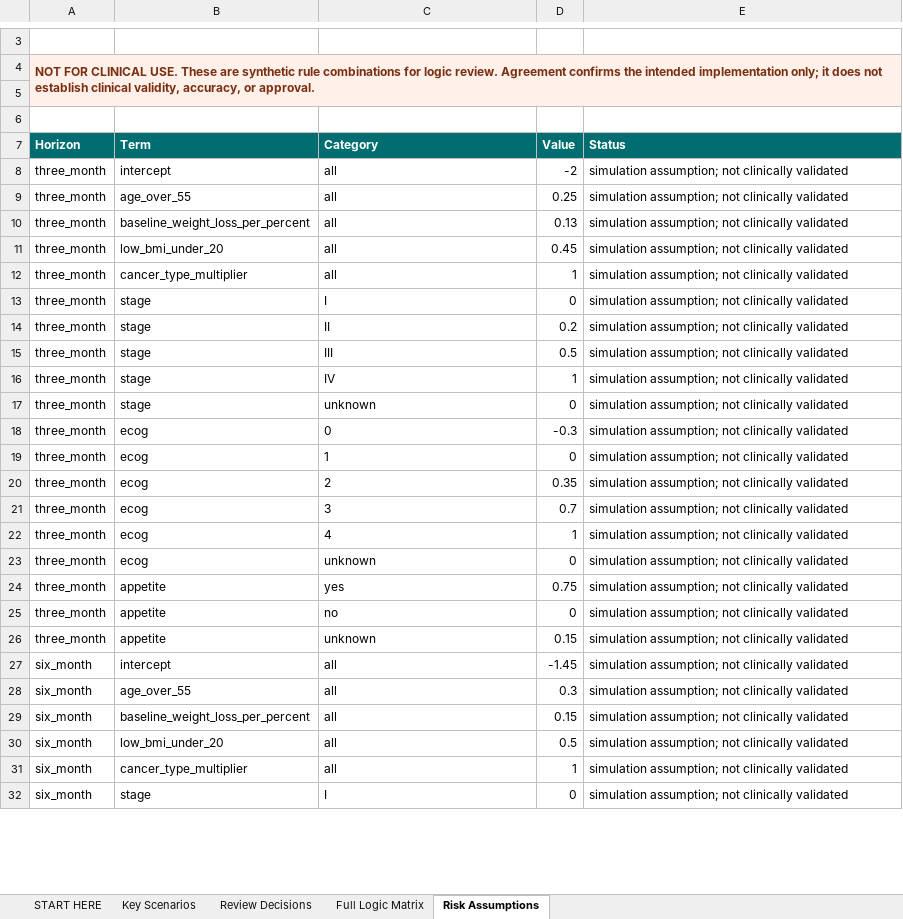
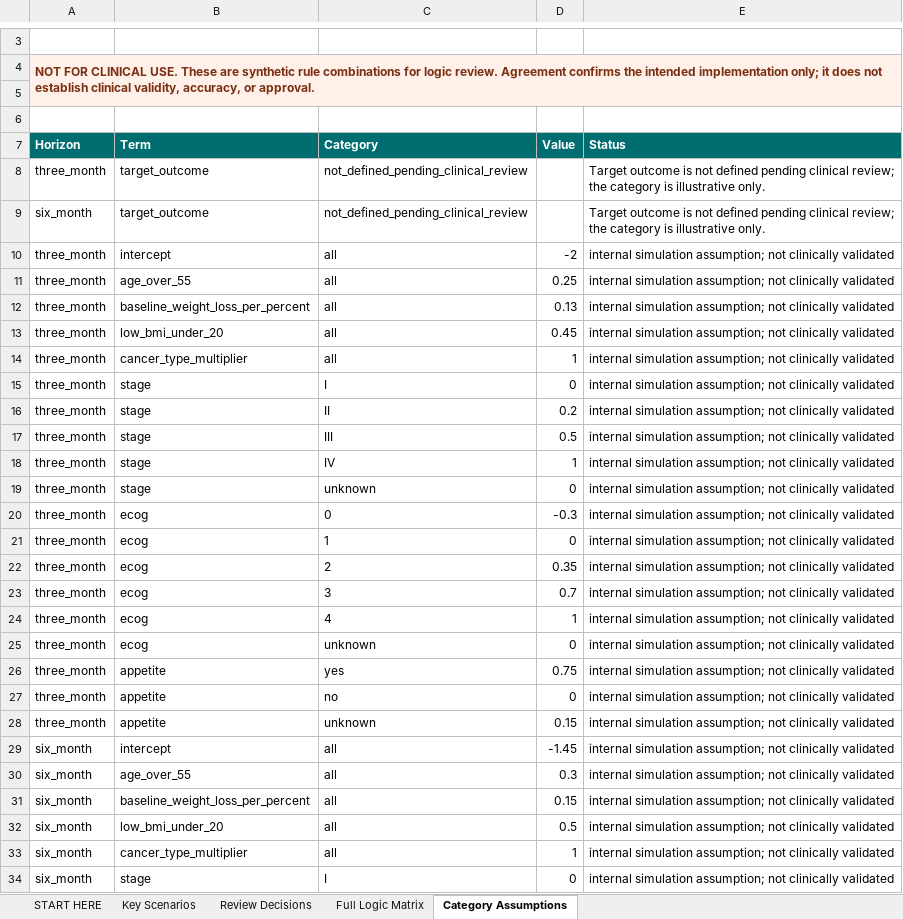
Before and after one commit to gracebilliris/cachexia-risk-calculator-poc, an Excel workbook: excel/clinical_logic_review_matrix.v1.xlsx, sheet Category Assumptions, drawn as a sheet; only a part is shown, gaps mark what is left out; values as stored, in another font and other column widths than the file's, no borders; addresses are those after the commit; the diff covers the shown part only; the diff names each change by its address in the sheet, - before the commit and + after, or states it on an @@ line.

```diff
--- a/excel/clinical_logic_review_matrix.v1.xlsx (sheet Category Assumptions)
+++ b/excel/clinical_logic_review_matrix.v1.xlsx (sheet Category Assumptions)
-sheet tab: Risk Assumptions
+sheet tab: Category Assumptions
+row 8: three_month | target_outcome | not_defined_pending_clinical_review |  | Target outcome is not defined pending clinical review; the category is illustrative only.
+row 9: six_month | target_outcome | not_defined_pending_clinical_review |  | Target outcome is not defined pending clinical review; the category is illustrative only.
-E10:E34 (Status): simulation assumption;…
+E10:E34 (Status): internal simulation assumption;…
```
Also changed, not shown: 3 added rows and 25 edited cells elsewhere in this sheet, sheet Full Logic Matrix, sheet START HERE, sheet Review Decisions, sheet Key Scenarios, excel/cachexia_risk_mock_ui.v1.1.xlsm, excel/cachexia_risk_prototype.v1.4.xlsx, 39 other files.
